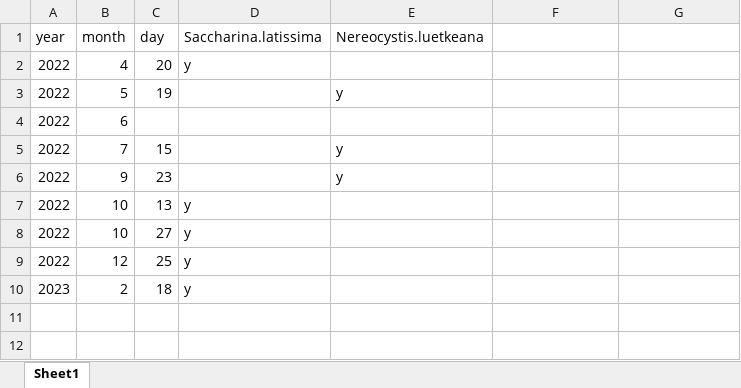
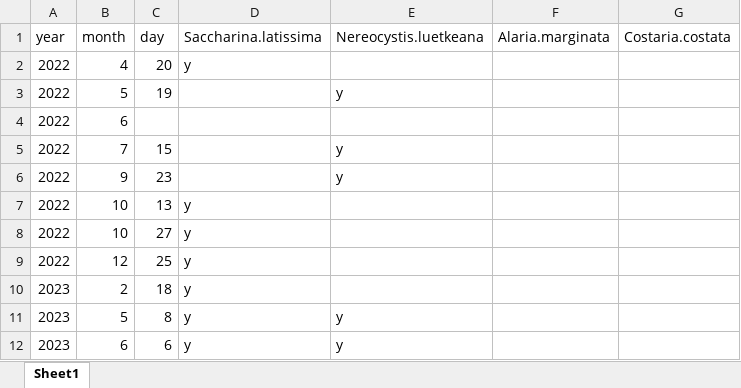
Before and after one commit to siobhanschenk/GW_seaweed_seasonality_transects, an Excel workbook: kelp_reproductive_timing.xlsx, sheet Sheet1, drawn as a sheet; values as stored, in another font and other column widths than the file's, no borders; the diff names each change by its address in the sheet, - before the commit and + after, or states it on an @@ line.

```diff
--- a/kelp_reproductive_timing.xlsx (sheet Sheet1)
+++ b/kelp_reproductive_timing.xlsx (sheet Sheet1)
-F1: (empty)
+F1: Alaria.marginata
-G1: (empty)
+G1: Costaria.costata
+row 11: 2023 | 5 | 8 | y | y
+row 12: 2023 | 6 | 6 | y | y
```
Also changed, not shown: GW_seaweed_seasonality_transect_data.xlsx, 2 other files.
